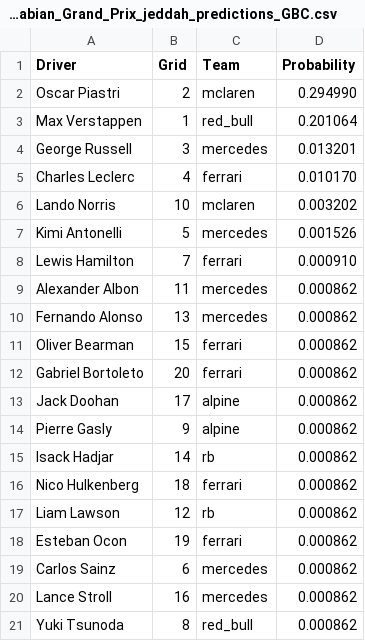
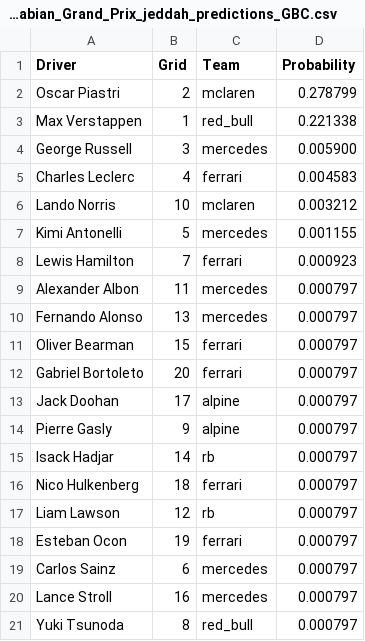
Before and after one commit to adithyadaine/F1-Prediction-Model, a CSV file: notebooks/predictions_GBC_Streamlined/2025_R05_2025_Saudi_Arabian_Grand_Prix_jeddah_predictions_GBC.csv, drawn as a sheet.

```diff
--- a/notebooks/predictions_GBC_Streamlined/2025_R05_2025_Saudi_Arabian_Grand_Prix_jeddah_predictions_GBC.csv
+++ b/notebooks/predictions_GBC_Streamlined/2025_R05_2025_Saudi_Arabian_Grand_Prix_jeddah_predictions_GBC.csv
@@ -1,21 +1,21 @@
 Driver,Grid,Team,Probability
-Oscar Piastri,2,mclaren,0.294990
-Max Verstappen,1,red_bull,0.201064
-George Russell,3,mercedes,0.013201
-Charles Leclerc,4,ferrari,0.010170
-Lando Norris,10,mclaren,0.003202
-Kimi Antonelli,5,mercedes,0.001526
-Lewis Hamilton,7,ferrari,0.000910
-Alexander Albon,11,mercedes,0.000862
-Fernando Alonso,13,mercedes,0.000862
-Oliver Bearman,15,ferrari,0.000862
-Gabriel Bortoleto,20,ferrari,0.000862
-Jack Doohan,17,alpine,0.000862
-Pierre Gasly,9,alpine,0.000862
-Isack Hadjar,14,rb,0.000862
-Nico Hulkenberg,18,ferrari,0.000862
-Liam Lawson,12,rb,0.000862
-Esteban Ocon,19,ferrari,0.000862
-Carlos Sainz,6,mercedes,0.000862
-Lance Stroll,16,mercedes,0.000862
-Yuki Tsunoda,8,red_bull,0.000862
+Oscar Piastri,2,mclaren,0.278799
+Max Verstappen,1,red_bull,0.221338
+George Russell,3,mercedes,0.005900
+Charles Leclerc,4,ferrari,0.004583
+Lando Norris,10,mclaren,0.003212
+Kimi Antonelli,5,mercedes,0.001155
+Lewis Hamilton,7,ferrari,0.000923
+Alexander Albon,11,mercedes,0.000797
+Fernando Alonso,13,mercedes,0.000797
+Oliver Bearman,15,ferrari,0.000797
+Gabriel Bortoleto,20,ferrari,0.000797
+Jack Doohan,17,alpine,0.000797
+Pierre Gasly,9,alpine,0.000797
+Isack Hadjar,14,rb,0.000797
+Nico Hulkenberg,18,ferrari,0.000797
+Liam Lawson,12,rb,0.000797
+Esteban Ocon,19,ferrari,0.000797
+Carlos Sainz,6,mercedes,0.000797
+Lance Stroll,16,mercedes,0.000797
+Yuki Tsunoda,8,red_bull,0.000797
```
Also changed, not shown: notebooks/predictions_GBC_Streamlined/2025_R01_2025_Australian_Grand_Prix_albert_park_predictions_GBC.csv, notebooks/predictions_GBC_Streamlined/2025_R02_2025_Chinese_Grand_Prix_shanghai_predictions_GBC.csv, 17 other files.
